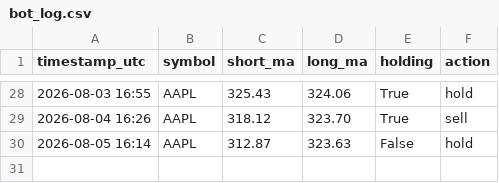
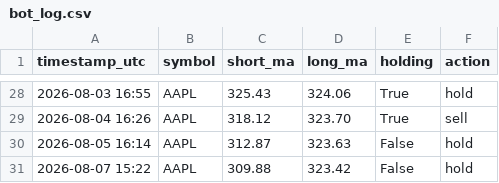
Before and after one commit to cheeroo2020/cadence, a CSV file: bot_log.csv, drawn as a sheet; only a part is shown, gaps mark what is left out; the diff names each change by its address in the sheet, - before the commit and + after, or states it on an @@ line.

```diff
--- a/bot_log.csv
+++ b/bot_log.csv
+row 31: 2026-08-07 15:22 | AAPL | 309.88 | 323.42 | False | hold
```
